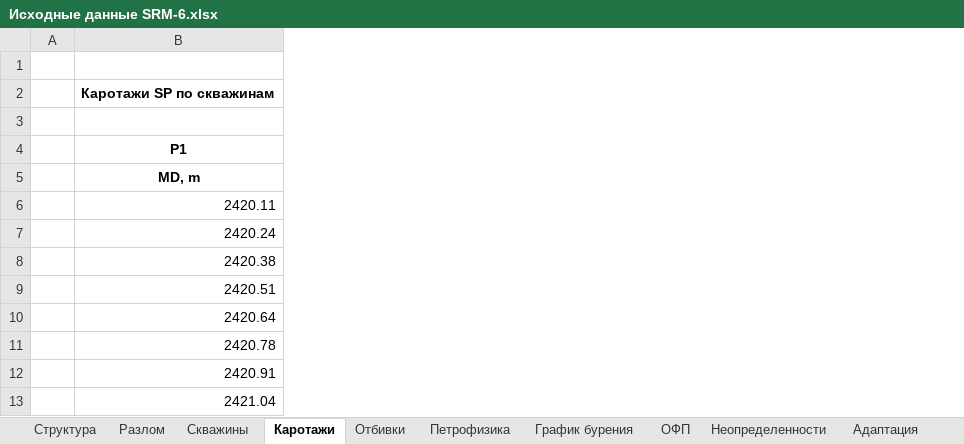
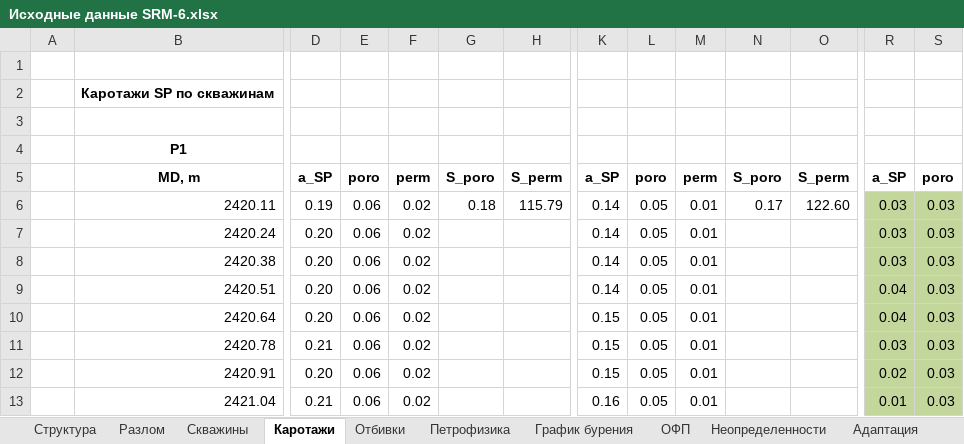
Before and after one commit to KatkaNo/Forecasting-the-operation-of-wells-using-graph-neural-networks, an Excel workbook: Исходные данные SRM-6.xlsx, sheet Каротажи, drawn as a sheet; only a part is shown, gaps mark what is left out; values as stored, in another font and other column widths than the file's, no borders; table styles not drawn; the diff covers the shown part only; the diff names each change by its address in the sheet, - before the commit and + after, or states it on an @@ line.

Commit message:
dynamic data

```diff
--- a/Исходные данные SRM-6.xlsx (sheet Каротажи)
+++ b/Исходные данные SRM-6.xlsx (sheet Каротажи)
+column D, rows 5-13: a_SP | 0.19 | 0.20 | 0.20 | 0.20 | 0.20 | 0.21 | 0.20 | 0.21
+column E, rows 5-13: poro | 0.06 | 0.06 | 0.06 | 0.06 | 0.06 | 0.06 | 0.06 | 0.06
+column F, rows 5-13: perm | 0.02 | 0.02 | 0.02 | 0.02 | 0.02 | 0.02 | 0.02 | 0.02
+column G, rows 5-6: S_poro | 0.18
+column H, rows 5-6: S_perm | 115.79
+column K, rows 5-13: a_SP | 0.14 | 0.14 | 0.14 | 0.14 | 0.15 | 0.15 | 0.15 | 0.16
+column L, rows 5-13: poro | 0.05 | 0.05 | 0.05 | 0.05 | 0.05 | 0.05 | 0.05 | 0.05
+column M, rows 5-13: perm | 0.01 | 0.01 | 0.01 | 0.01 | 0.01 | 0.01 | 0.01 | 0.01
+column N, rows 5-6: S_poro | 0.17
+column O, rows 5-6: S_perm | 122.60
+column R, rows 5-13: a_SP | 0.03 | 0.03 | 0.03 | 0.04 | 0.04 | 0.03 | 0.02 | 0.01
+column S, rows 5-13: poro | 0.03 | 0.03 | 0.03 | 0.03 | 0.03 | 0.03 | 0.03 | 0.03
```
Also changed, not shown: 18 added columns, 5 removed columns, cell formats and merged cells elsewhere in this sheet, sheet Петрофизика, other sheet tabs, charts or pictures, 6 other files.
